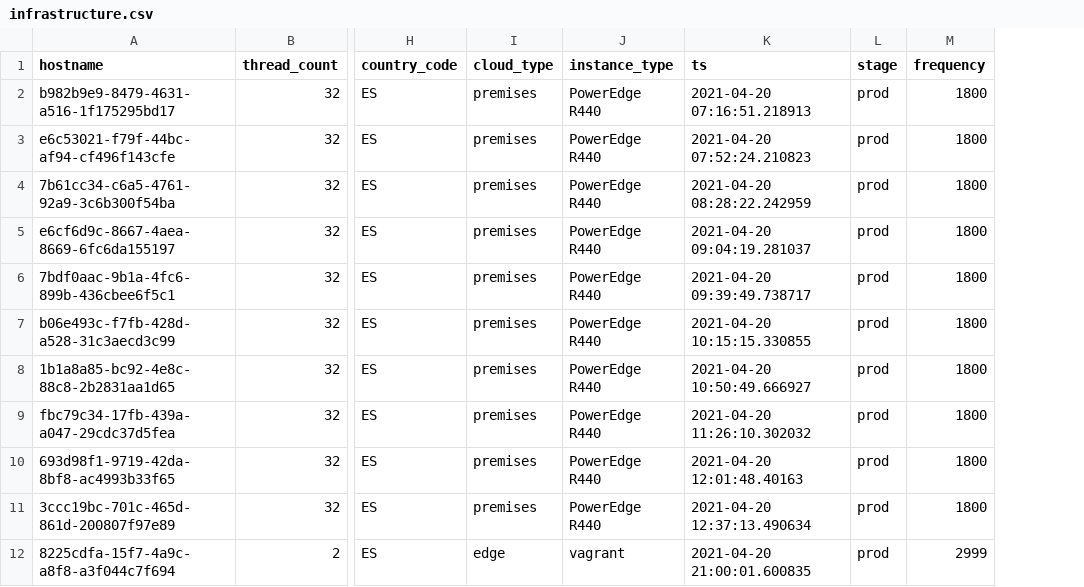
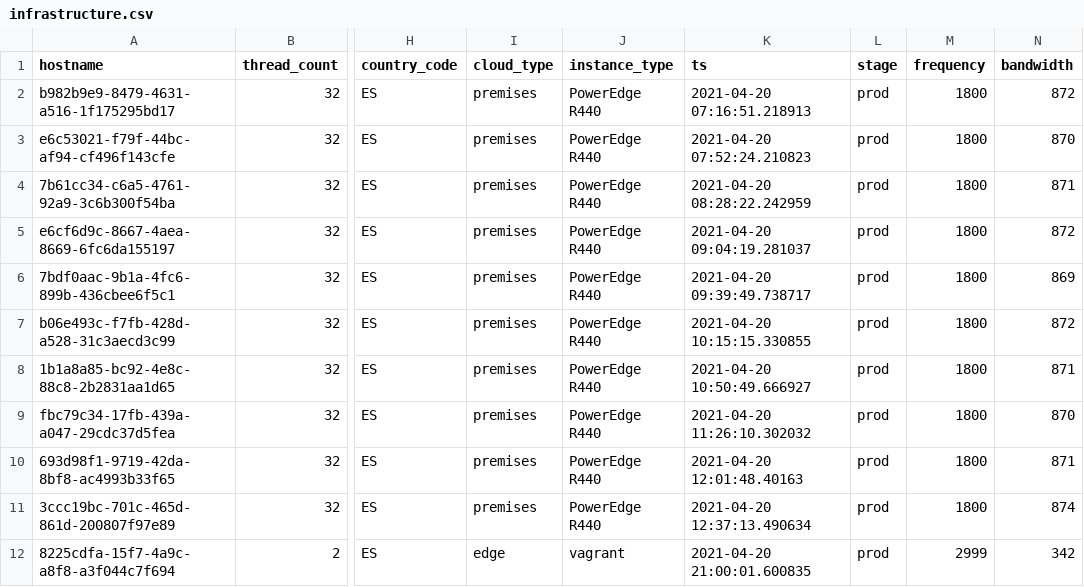
Before and after one commit to josu-arcaya/orfeon, a CSV file: src/resources/infrastructure.csv, drawn as a sheet; only a part is shown, gaps mark what is left out; the diff names each change by its address in the sheet, - before the commit and + after, or states it on an @@ line.

Commit message:
Network Performance

```diff
--- a/src/resources/infrastructure.csv
+++ b/src/resources/infrastructure.csv
+column N (bandwidth), rows 2-12: 872 | 870 | 871 | 872 | 869 | 872 | 871 | 870 | 871 | 874 | 342
```
Also changed, not shown: 6 other files.
